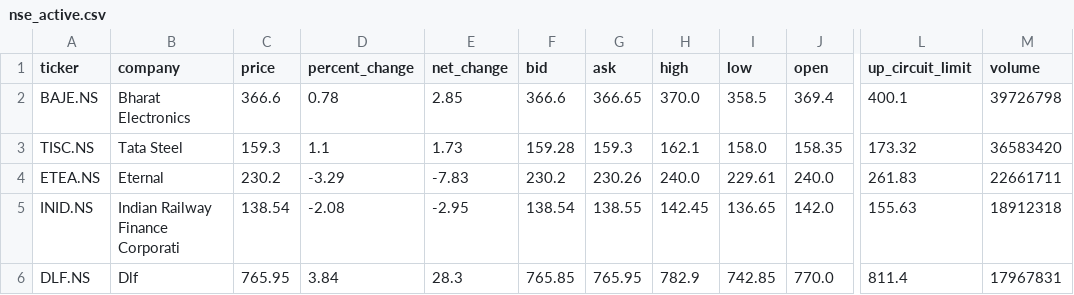
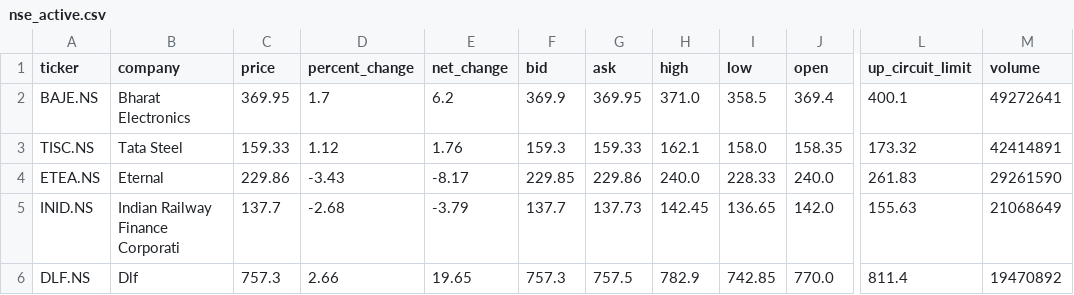
Before and after one commit to Naman794/stock_ml_tester, a CSV file: data/nse_active.csv, drawn as a sheet; only a part is shown, gaps mark what is left out; the diff covers the shown part only; the diff names each change by its address in the sheet, - before the commit and + after, or states it on an @@ line.

```diff
--- a/data/nse_active.csv
+++ b/data/nse_active.csv
-C2 (price): 366.6
+C2 (price): 369.95
-D2 (percent_change): 0.78
+D2 (percent_change): 1.7
-E2 (net_change): 2.85
+E2 (net_change): 6.2
-F2 (bid): 366.6
+F2 (bid): 369.9
-G2 (ask): 366.65
+G2 (ask): 369.95
-H2 (high): 370.0
+H2 (high): 371.0
-M2 (volume): 39726798
+M2 (volume): 49272641
-C3 (price): 159.3
+C3 (price): 159.33
-D3 (percent_change): 1.1
+D3 (percent_change): 1.12
-E3 (net_change): 1.73
+E3 (net_change): 1.76
-F3 (bid): 159.28
+F3 (bid): 159.3
-G3 (ask): 159.3
+G3 (ask): 159.33
-M3 (volume): 36583420
+M3 (volume): 42414891
-C4 (price): 230.2
+C4 (price): 229.86
-D4 (percent_change): -3.29
+D4 (percent_change): -3.43
-E4 (net_change): -7.83
+E4 (net_change): -8.17
-F4 (bid): 230.2
+F4 (bid): 229.85
-G4 (ask): 230.26
+G4 (ask): 229.86
-I4 (low): 229.61
+I4 (low): 228.33
-M4 (volume): 22661711
+M4 (volume): 29261590
-C5 (price): 138.54
+C5 (price): 137.7
-D5 (percent_change): -2.08
+D5 (percent_change): -2.68
-E5 (net_change): -2.95
+E5 (net_change): -3.79
-F5 (bid): 138.54
+F5 (bid): 137.7
-G5 (ask): 138.55
+G5 (ask): 137.73
-M5 (volume): 18912318
+M5 (volume): 21068649
-C6 (price): 765.95
+C6 (price): 757.3
-D6 (percent_change): 3.84
+D6 (percent_change): 2.66
-E6 (net_change): 28.3
+E6 (net_change): 19.65
-F6 (bid): 765.85
+F6 (bid): 757.3
-G6 (ask): 765.95
+G6 (ask): 757.5
-M6 (volume): 17967831
+M6 (volume): 19470892
```
Also changed, not shown: 31 edited cells elsewhere in this file, data/commodities.csv, data/fifty_two_week.csv, 18 other files.
